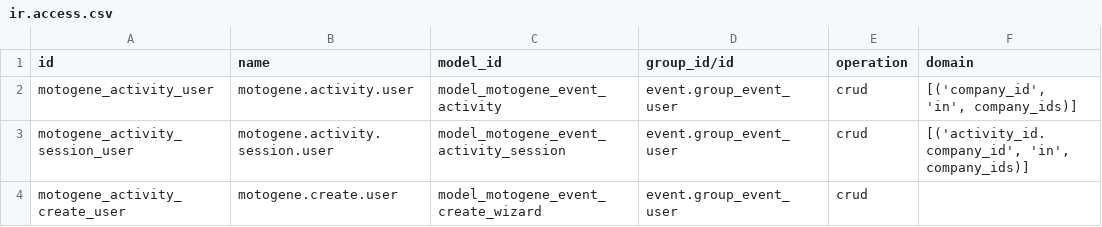
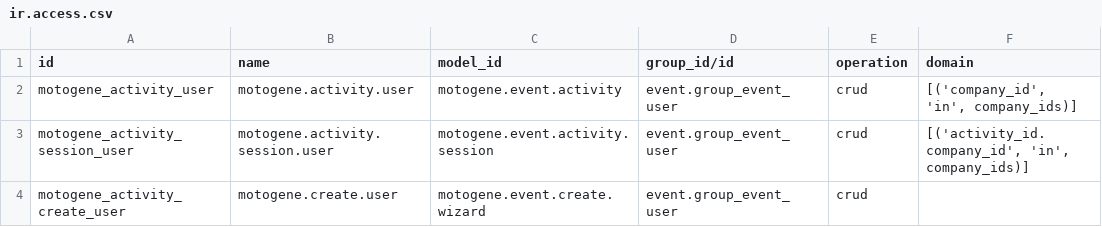
Before and after one commit to wanbadreen/odoo_module_custom_by_wan, a CSV file: motogene_event_activity_hub/security/ir.access.csv, drawn as a sheet.

```diff
--- a/motogene_event_activity_hub/security/ir.access.csv
+++ b/motogene_event_activity_hub/security/ir.access.csv
@@ -1,4 +1,4 @@
 id,name,model_id,group_id/id,operation,domain
-motogene_activity_user,motogene.activity.user,model_motogene_event_activity,event.group_event_user,crud,"[('company_id', 'in', company_ids)]"
-motogene_activity_session_user,motogene.activity.session.user,model_motogene_event_activity_session,event.group_event_user,crud,"[('activity_id.company_id', 'in', company_ids)]"
-motogene_activity_create_user,motogene.create.user,model_motogene_event_create_wizard,event.group_event_user,crud,
+motogene_activity_user,motogene.activity.user,motogene.event.activity,event.group_event_user,crud,"[('company_id', 'in', company_ids)]"
+motogene_activity_session_user,motogene.activity.session.user,motogene.event.activity.session,event.group_event_user,crud,"[('activity_id.company_id', 'in', company_ids)]"
+motogene_activity_create_user,motogene.create.user,motogene.event.create.wizard,event.group_event_user,crud,
```
Also changed, not shown: morimoto_customer_complaint_return/security/ir.access.csv, morimoto_mobile/security/ir.access.csv, 6 other files.
